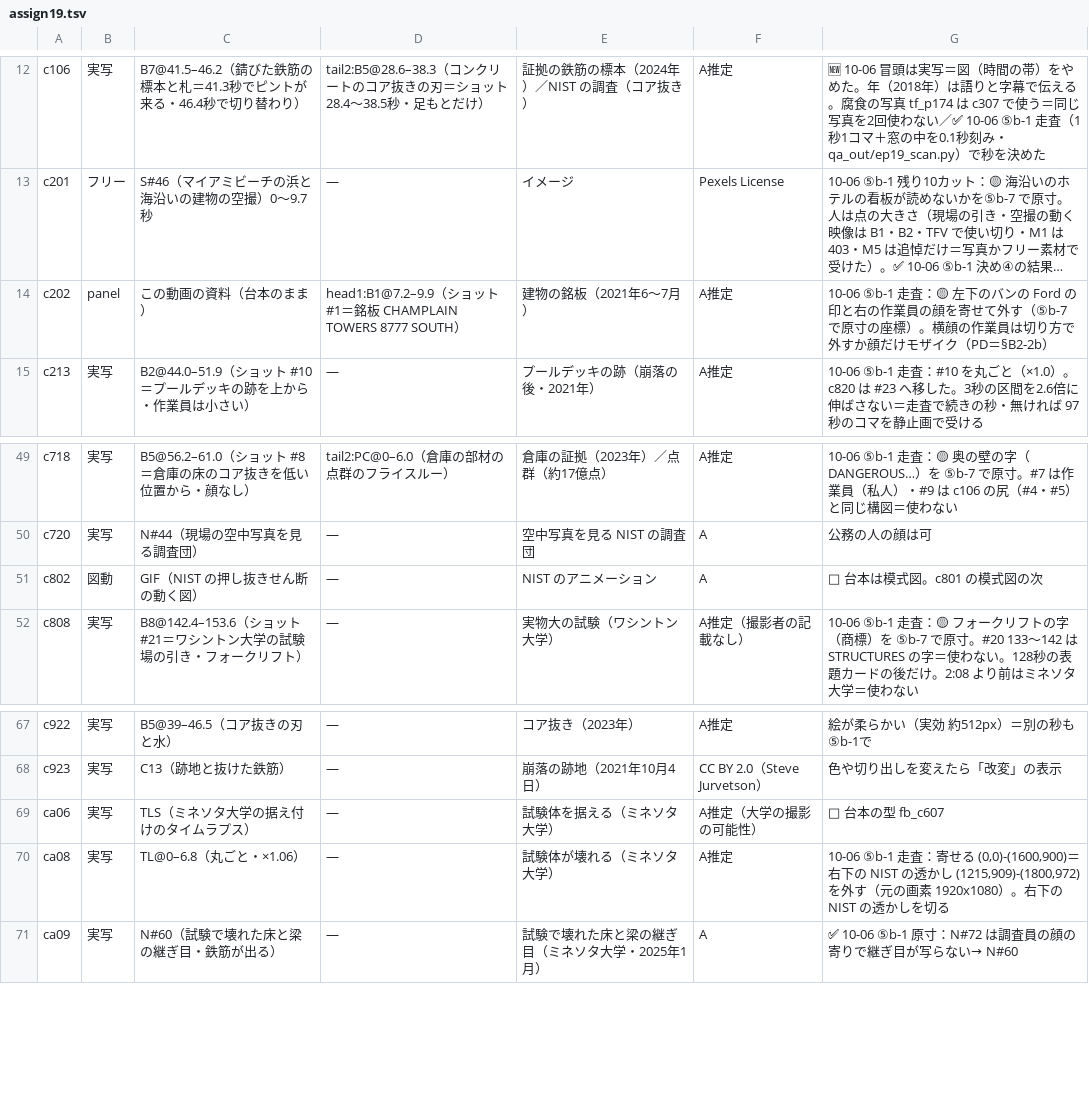
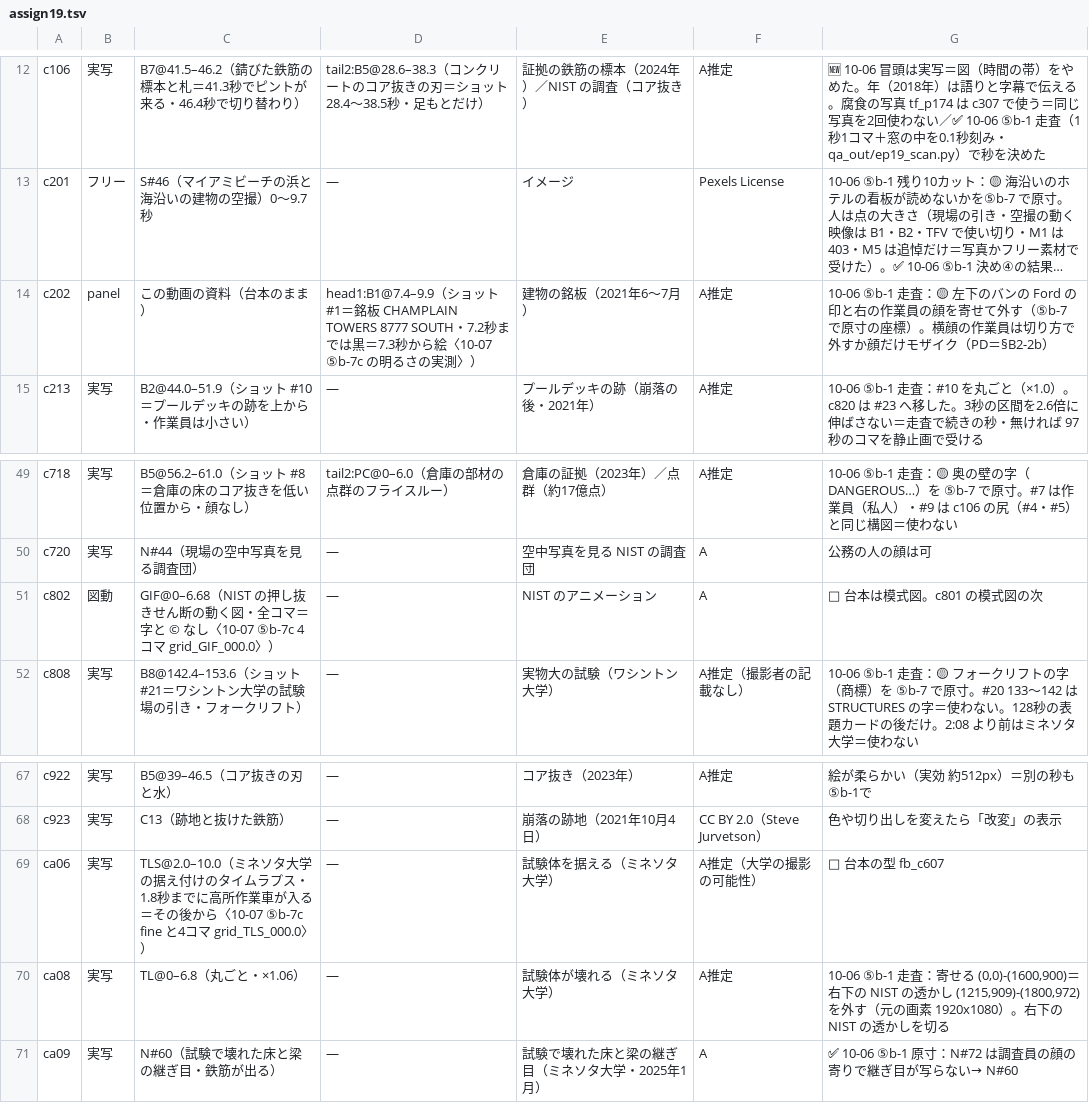
Before and after one commit to torotorotolo/zukai-engine, a TSV file: ref/ep19/eizou_build/assign19.tsv, drawn as a sheet; only a part is shown, gaps mark what is left out; long unchanged cells end in …; the diff names each change by its address in the sheet, - before the commit and + after, or states it on an @@ line.

```diff
--- a/ref/ep19/eizou_build/assign19.tsv
+++ b/ref/ep19/eizou_build/assign19.tsv
-D14: head1:B1@7.2–9.9（ショット #1＝銘板 CHAMPLAIN TOWERS 8777 SOUTH）
+D14: head1:B1@7.4–9.9（ショット #1＝銘板 CHAMPLAIN TOWERS 8777 SOUTH・7.2秒までは黒＝7.3秒から絵〈10-07 ⑤b-7c の明るさの実測〉）
-C51: GIF（NIST の押し抜きせん断の動く図）
+C51: GIF@0–6.68（NIST の押し抜きせん断の動く図・全コマ＝字と © なし〈10-07 ⑤b-7c 4コマ grid_GIF_000.0〉）
-C69: TLS（ミネソタ大学の据え付けのタイムラプス）
+C69: TLS@2.0–10.0（ミネソタ大学の据え付けのタイムラプス・1.8秒までに高所作業車が入る＝その後から〈10-07 ⑤b-7c fine と4コマ grid_TLS_000.0〉）
```
Also changed, not shown: ref/ep19/eizou_build/fetch19.tsv, ref/ep19/eizou_build/list19.tsv, 36 other files.
